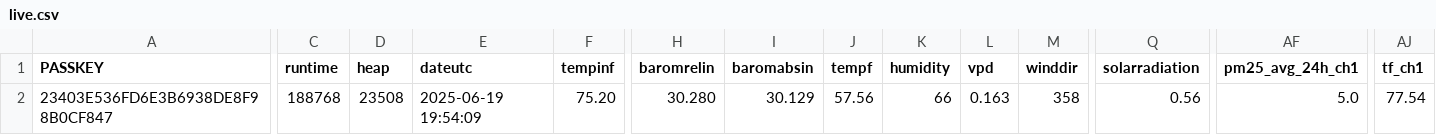
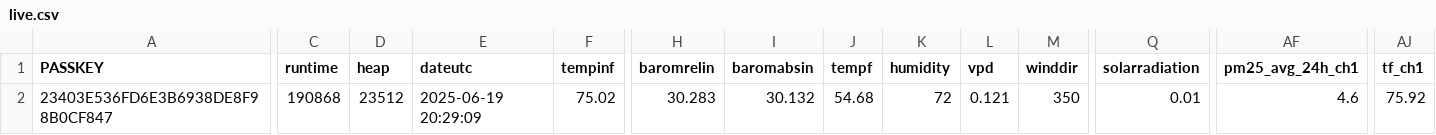
Before and after one commit to wetterzerbst/wetterdaten, a CSV file: data/live.csv, drawn as a sheet; only a part is shown, gaps mark what is left out; the diff covers the shown part only; the diff names each change by its address in the sheet, - before the commit and + after, or states it on an @@ line.

```diff
--- a/data/live.csv
+++ b/data/live.csv
-C2 (runtime): 188768
+C2 (runtime): 190868
-D2 (heap): 23508
+D2 (heap): 23512
-E2 (dateutc): 2025-06-19 19:54:09
+E2 (dateutc): 2025-06-19 20:29:09
-F2 (tempinf): 75.20
+F2 (tempinf): 75.02
-H2 (baromrelin): 30.280
+H2 (baromrelin): 30.283
-I2 (baromabsin): 30.129
+I2 (baromabsin): 30.132
-J2 (tempf): 57.56
+J2 (tempf): 54.68
-K2 (humidity): 66
+K2 (humidity): 72
-L2 (vpd): 0.163
+L2 (vpd): 0.121
-M2 (winddir): 358
+M2 (winddir): 350
-Q2 (solarradiation): 0.56
+Q2 (solarradiation): 0.01
-AF2 (pm25_avg_24h_ch1): 5.0
+AF2 (pm25_avg_24h_ch1): 4.6
-AJ2 (tf_ch1): 77.54
+AJ2 (tf_ch1): 75.92
```
Also changed, not shown: 1 edited cell elsewhere in this file, 2 other files.
